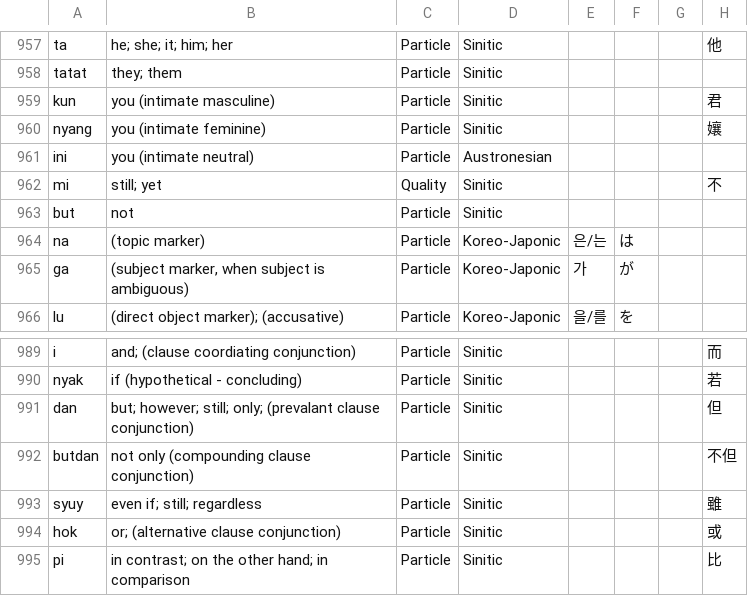
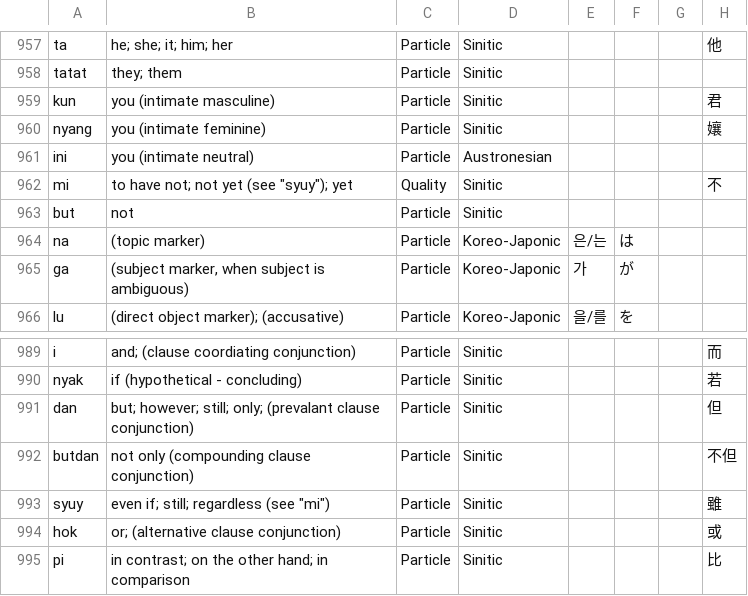
Before and after one commit to Manmino/dictionary, a CSV file: data/manmino.csv, drawn as a sheet; only a part is shown, gaps mark what is left out; the diff names each change by its address in the sheet, - before the commit and + after, or states it on an @@ line.

Commit message:
Update manmino.csv

```diff
--- a/data/manmino.csv
+++ b/data/manmino.csv
-B962: still; yet
+B962: to have not; not yet (see "syuy"); yet
-B993: even if; still; regardless
+B993: even if; still; regardless (see "mi")
```
